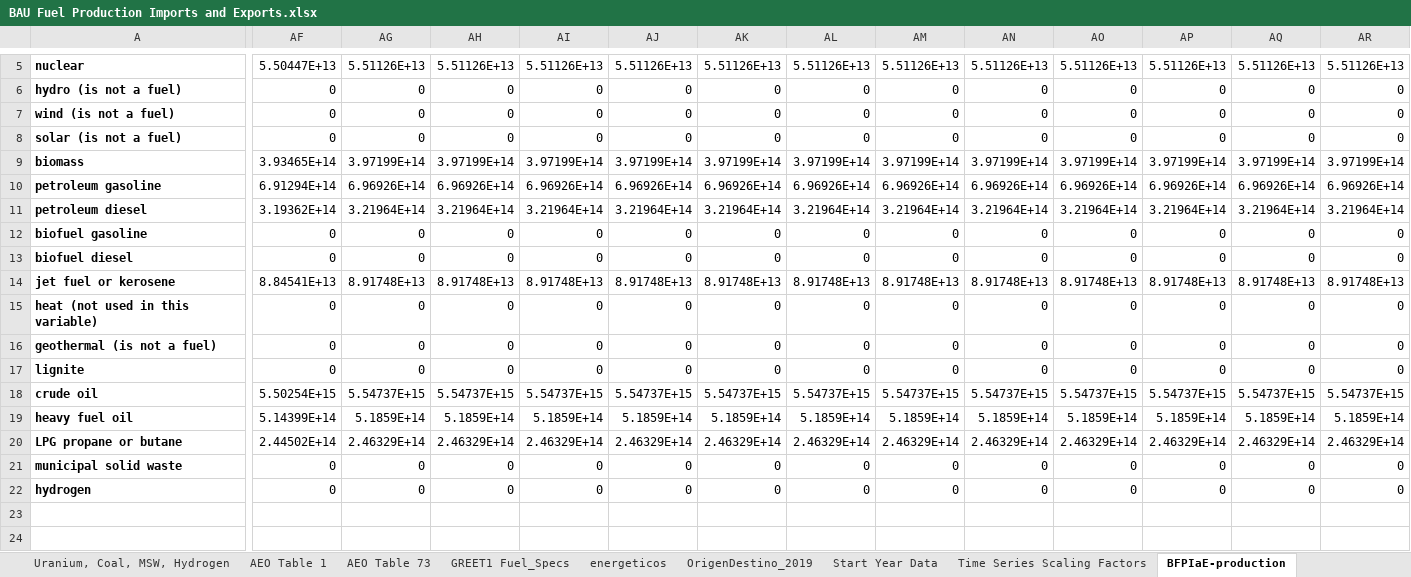
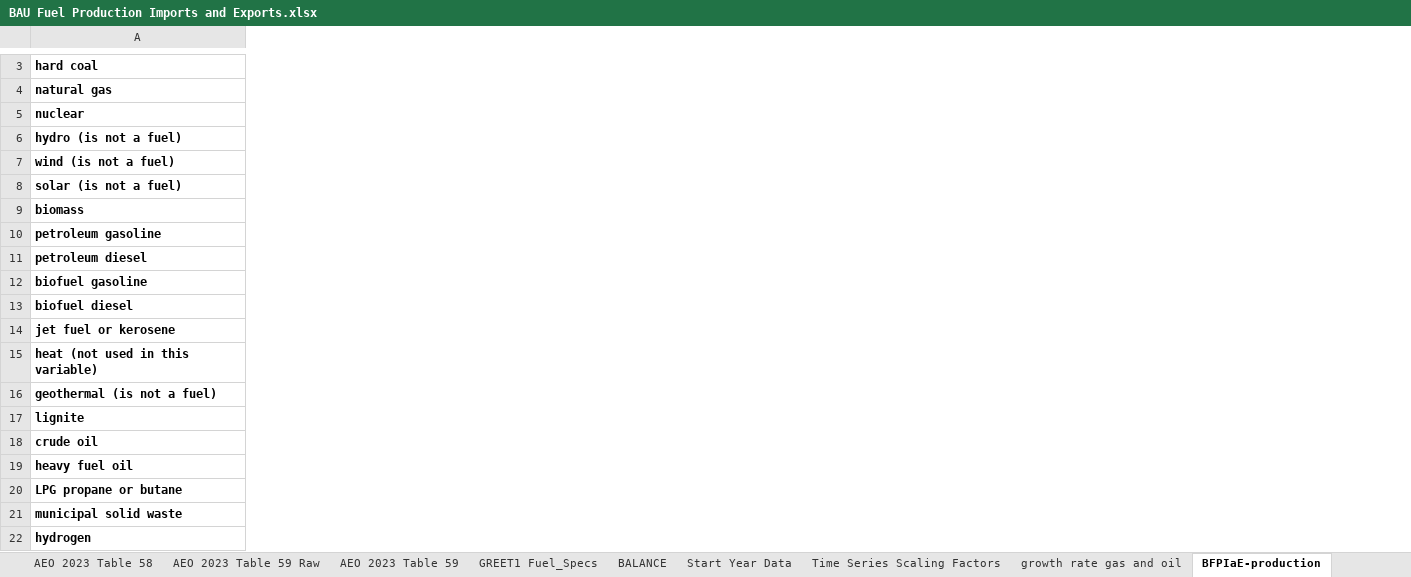
Before and after one commit to EnergyInnovation/eps-mexico, an Excel workbook: InputData/fuels/BFPIaE/BAU Fuel Production Imports and Exports.xlsx, sheet BFPIaE-production, drawn as a sheet; only a part is shown, gaps mark what is left out; values as stored, in another font and other column widths than the file's, no borders; removed rows and columns are numbered as before the commit, all else as after; rows hold the shown columns only; the diff covers the shown part only; the diff names each change by its address in the sheet, - before the commit and + after, or states it on an @@ line.

Commit message:
Updates to BHRaSYC, BFPIaE

```diff
--- a/InputData/fuels/BFPIaE/BAU Fuel Production Imports and Exports.xlsx (sheet BFPIaE-production)
+++ b/InputData/fuels/BFPIaE/BAU Fuel Production Imports and Exports.xlsx (sheet BFPIaE-production)
-sheet tab: OrigenDestino_2019
+sheet tab: AEO 2023 Table 58
+sheet tab: AEO 2023 Table 59 Raw
+sheet tab: AEO 2023 Table 59
+sheet tab: BALANCE
+sheet tab: growth rate gas and oil
@@ sheet tab order changed: AEO 2023 Table 58 | AEO 2023 Table 59 Raw | AEO 2023 Table 59 | GREET1 Fuel_Specs | BALANCE | Start Year Data | Time Series Scaling Factors | growth rate gas and oil | BFPIaE-production @@
-column AF, rows 6-8: all 0; rows 12-13: 0 | 0; rows 15-17: all 0; rows 21-22: 0 | 0
-column AG, rows 6-8: all 0; rows 12-13: 0 | 0; rows 15-17: all 0; rows 21-22: 0 | 0
-column AH, rows 6-8: all 0; rows 12-13: 0 | 0; rows 15-17: all 0; rows 21-22: 0 | 0
-column AI, rows 6-8: all 0; rows 12-13: 0 | 0; rows 15-17: all 0; rows 21-22: 0 | 0
-column AJ, rows 6-8: all 0; rows 12-13: 0 | 0; rows 15-17: all 0; rows 21-22: 0 | 0
-column AK, rows 6-8: all 0; rows 12-13: 0 | 0; rows 15-17: all 0; rows 21-22: 0 | 0
-column AL, rows 6-8: all 0; rows 12-13: 0 | 0; rows 15-17: all 0; rows 21-22: 0 | 0
-column AM, rows 6-8: all 0; rows 12-13: 0 | 0; rows 15-17: all 0; rows 21-22: 0 | 0
-column AN, rows 6-8: all 0; rows 12-13: 0 | 0; rows 15-17: all 0; rows 21-22: 0 | 0
-column AO, rows 6-8: all 0; rows 12-13: 0 | 0; rows 15-17: all 0; rows 21-22: 0 | 0
-column AP, rows 6-8: all 0; rows 12-13: 0 | 0; rows 15-17: all 0; rows 21-22: 0 | 0
-column AQ, rows 6-8: all 0; rows 12-13: 0 | 0; rows 15-17: all 0; rows 21-22: 0 | 0
-column AR, rows 6-8: all 0; rows 12-13: 0 | 0; rows 15-17: all 0; rows 21-22: 0 | 0
-row 5: nuclear | 5.50447E+13 | 5.51126E+13 | 5.51126E+13 | 5.51126E+13 | 5.51126E+13 | 5.51126E+13 | 5.51126E+13 | 5.51126E+13 | 5.51126E+13 | 5.51126E+13 | 5.51126E+13 | 5.51126E+13 | 5.51126E+13
+row 3: hard coal
+row 4: natural gas
+row 5: nuclear
-row 9: biomass | 3.93465E+14 | 3.97199E+14 | 3.97199E+14 | 3.97199E+14 | 3.97199E+14 | 3.97199E+14 | 3.97199E+14 | 3.97199E+14 | 3.97199E+14 | 3.97199E+14 | 3.97199E+14 | 3.97199E+14 | 3.97199E+14
-row 10: petroleum gasoline | 6.91294E+14 | 6.96926E+14 | 6.96926E+14 | 6.96926E+14 | 6.96926E+14 | 6.96926E+14 | 6.96926E+14 | 6.96926E+14 | 6.96926E+14 | 6.96926E+14 | 6.96926E+14 | 6.96926E+14 | 6.96926E+14
-row 11: petroleum diesel | 3.19362E+14 | 3.21964E+14 | 3.21964E+14 | 3.21964E+14 | 3.21964E+14 | 3.21964E+14 | 3.21964E+14 | 3.21964E+14 | 3.21964E+14 | 3.21964E+14 | 3.21964E+14 | 3.21964E+14 | 3.21964E+14
+row 9: biomass
+row 10: petroleum gasoline
+row 11: petroleum diesel
-row 14: jet fuel or kerosene | 8.84541E+13 | 8.91748E+13 | 8.91748E+13 | 8.91748E+13 | 8.91748E+13 | 8.91748E+13 | 8.91748E+13 | 8.91748E+13 | 8.91748E+13 | 8.91748E+13 | 8.91748E+13 | 8.91748E+13 | 8.91748E+13
+row 14: jet fuel or kerosene
-row 18: crude oil | 5.50254E+15 | 5.54737E+15 | 5.54737E+15 | 5.54737E+15 | 5.54737E+15 | 5.54737E+15 | 5.54737E+15 | 5.54737E+15 | 5.54737E+15 | 5.54737E+15 | 5.54737E+15 | 5.54737E+15 | 5.54737E+15
-row 19: heavy fuel oil | 5.14399E+14 | 5.1859E+14 | 5.1859E+14 | 5.1859E+14 | 5.1859E+14 | 5.1859E+14 | 5.1859E+14 | 5.1859E+14 | 5.1859E+14 | 5.1859E+14 | 5.1859E+14 | 5.1859E+14 | 5.1859E+14
-row 20: LPG propane or butane | 2.44502E+14 | 2.46329E+14 | 2.46329E+14 | 2.46329E+14 | 2.46329E+14 | 2.46329E+14 | 2.46329E+14 | 2.46329E+14 | 2.46329E+14 | 2.46329E+14 | 2.46329E+14 | 2.46329E+14 | 2.46329E+14
+row 18: crude oil
+row 19: heavy fuel oil
+row 20: LPG propane or butane
```
Also changed, not shown: 1 added row, 3 removed rows and 9 removed columns elsewhere in this sheet, sheet Time Series Scaling Factors, sheet AEO 2023 Table 71, sheet AEO 2023 Table 58, sheet AEO 2023 Table 1, sheet AEO 2022 Table 1, sheet BFPIaE-imports, 5 more sheets, other sheet tabs, formulas that keep their value, hidden cells, charts or pictures, InputData/CSV Export Tool.xlsm, InputData/add-outputs/HOIpTP/Health Outcome Incidence per Ton Pollutant.xlsx, 9 other files.
